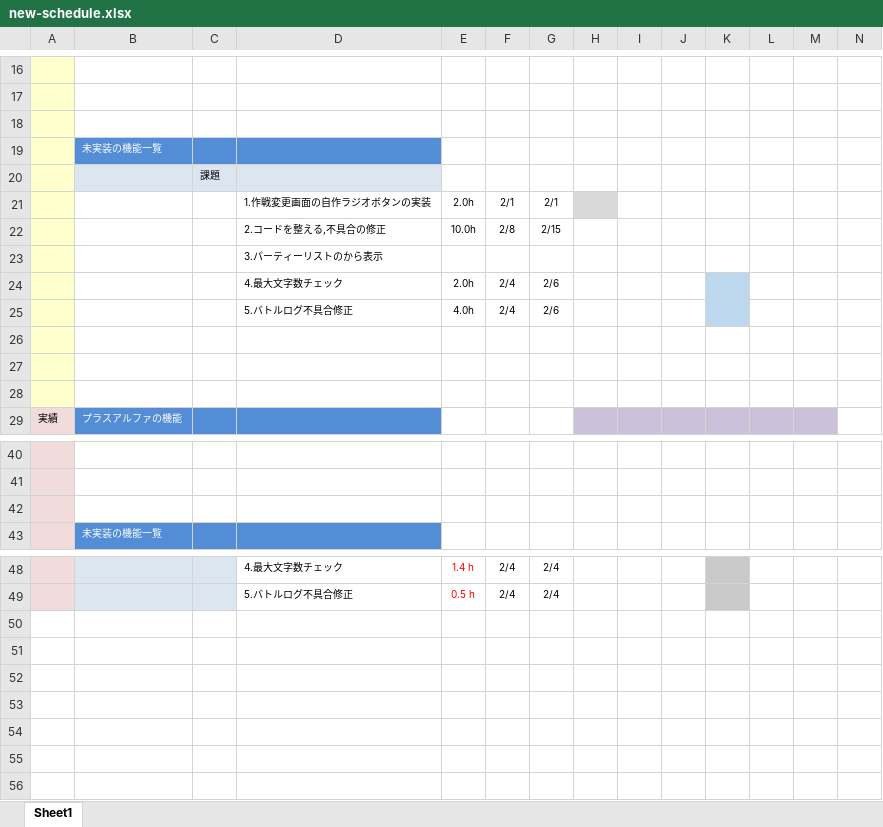
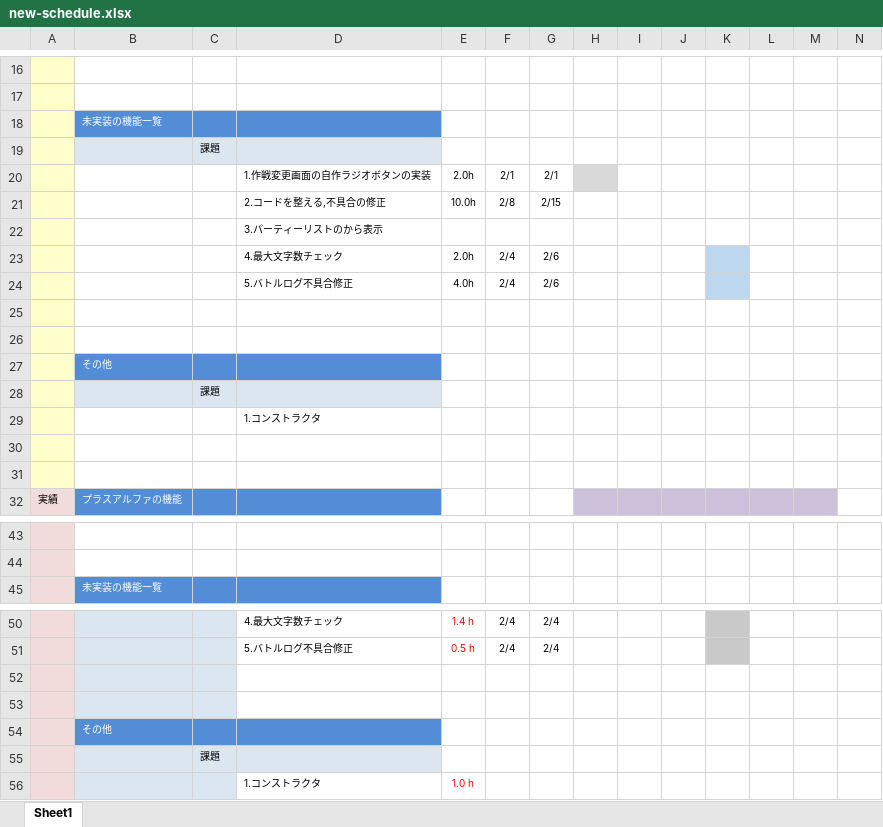
Before and after one commit to fs200714-imacocokoga-ayabe/new-schedule, an Excel workbook: new-schedule.xlsx, sheet Sheet1, drawn as a sheet; only a part is shown, gaps mark what is left out; values as stored, in another font and other column widths than the file's, no borders; conditional formats not drawn; removed rows and columns are numbered as before the commit, all else as after; rows hold the shown columns only; the diff names each change by its address in the sheet, - before the commit and + after, or states it on an @@ line.

Commit message:
2月15日の結果と2月16日の予定

```diff
--- a/new-schedule.xlsx (sheet Sheet1)
+++ b/new-schedule.xlsx (sheet Sheet1)
-row 18: (empty)
+row 26: (empty)
+row 27:  | その他
+row 28:  |  | 課題
+row 29:  |  |  | 1.コンストラクタ
-row 42: (empty)
+row 52: (empty)
+row 53: (empty)
+row 54:  | その他
+row 55:  |  | 課題
+row 56:  |  |  | 1.コンストラクタ | 1.0 h
```
